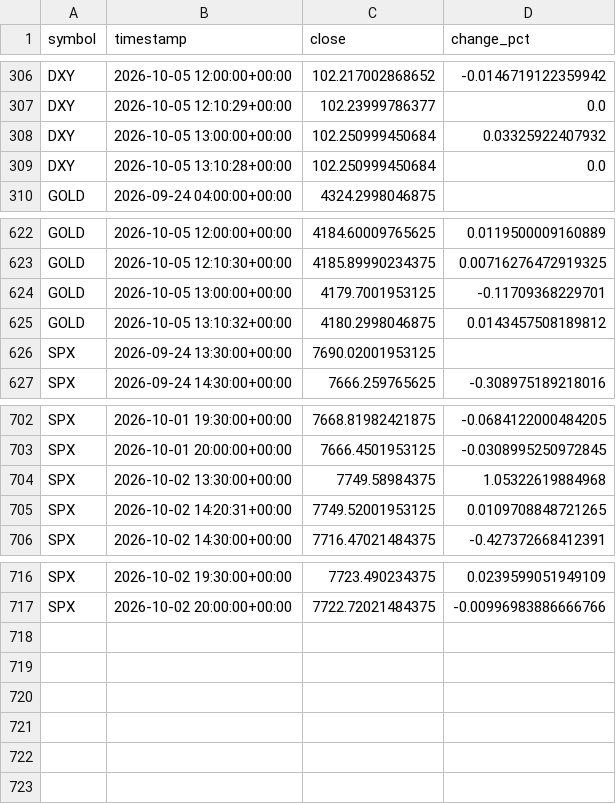
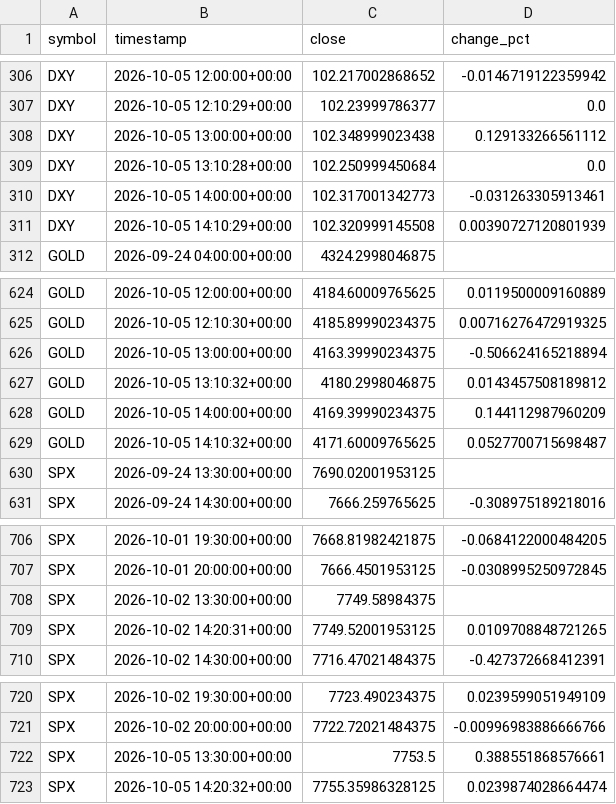
Before and after one commit to nitroIm/argus-core, a CSV file: crypto/learn/export/external_market.csv, drawn as a sheet; only a part is shown, gaps mark what is left out.

Commit message:
ARGUS: learn update [skip ci]

```diff
--- a/crypto/learn/export/external_market.csv
+++ b/crypto/learn/export/external_market.csv
@@ -307,4 +307,6 @@ DXY,2026-10-05 12:00:00+00:00,102.217002868652,-0.0146719122359942
 DXY,2026-10-05 12:10:29+00:00,102.23999786377,0.0
-DXY,2026-10-05 13:00:00+00:00,102.250999450684,0.03325922407932
+DXY,2026-10-05 13:00:00+00:00,102.348999023438,0.129133266561112
 DXY,2026-10-05 13:10:28+00:00,102.250999450684,0.0
+DXY,2026-10-05 14:00:00+00:00,102.317001342773,-0.031263305913461
+DXY,2026-10-05 14:10:29+00:00,102.320999145508,0.00390727120801939
 GOLD,2026-09-24 04:00:00+00:00,4324.2998046875,
@@ -623,4 +625,6 @@ GOLD,2026-10-05 12:00:00+00:00,4184.60009765625,0.0119500009160889
 GOLD,2026-10-05 12:10:30+00:00,4185.89990234375,0.00716276472919325
-GOLD,2026-10-05 13:00:00+00:00,4179.7001953125,-0.11709368229701
+GOLD,2026-10-05 13:00:00+00:00,4163.39990234375,-0.506624165218894
 GOLD,2026-10-05 13:10:32+00:00,4180.2998046875,0.0143457508189812
+GOLD,2026-10-05 14:00:00+00:00,4169.39990234375,0.144112987960209
+GOLD,2026-10-05 14:10:32+00:00,4171.60009765625,0.0527700715698487
 SPX,2026-09-24 13:30:00+00:00,7690.02001953125,
@@ -703,3 +707,3 @@ SPX,2026-10-01 19:30:00+00:00,7668.81982421875,-0.0684122000484205
 SPX,2026-10-01 20:00:00+00:00,7666.4501953125,-0.0308995250972845
-SPX,2026-10-02 13:30:00+00:00,7749.58984375,1.05322619884968
+SPX,2026-10-02 13:30:00+00:00,7749.58984375,
 SPX,2026-10-02 14:20:31+00:00,7749.52001953125,0.0109708848721265
@@ -717 +721,3 @@ SPX,2026-10-02 19:30:00+00:00,7723.490234375,0.0239599051949109
 SPX,2026-10-02 20:00:00+00:00,7722.72021484375,-0.00996983886666766
+SPX,2026-10-05 13:30:00+00:00,7753.5,0.388551868576661
+SPX,2026-10-05 14:20:32+00:00,7755.35986328125,0.0239874028664474
```
Also changed, not shown: 4 other files.
